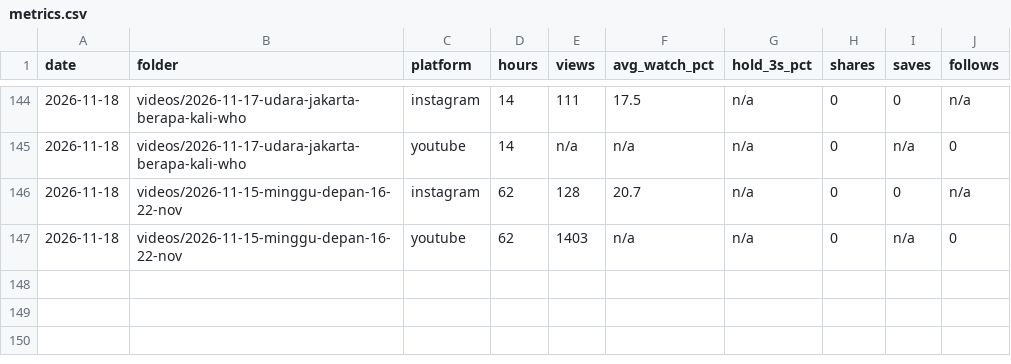
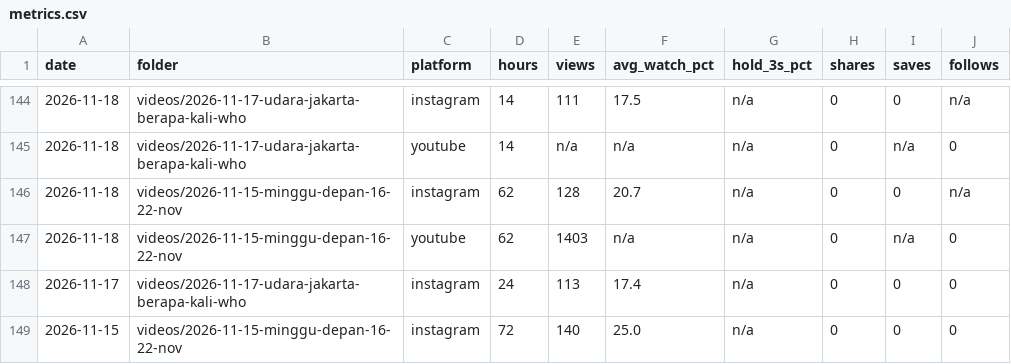
Before and after one commit to psatyadarma/explainer-studio, a CSV file: accounts/rangkumindong/knowledge/metrics.csv, drawn as a sheet; only a part is shown, gaps mark what is left out.

```diff
--- a/accounts/rangkumindong/knowledge/metrics.csv
+++ b/accounts/rangkumindong/knowledge/metrics.csv
@@ -147 +147,3 @@ date,folder,platform,hours,views,avg_watch_pct,hold_3s_pct,shares,saves,follows
 2026-11-18,videos/2026-11-15-minggu-depan-16-22-nov,youtube,62,1403,n/a,n/a,0,n/a,0
+2026-11-17,videos/2026-11-17-udara-jakarta-berapa-kali-who,instagram,24,113,17.4,n/a,0,0,0
+2026-11-15,videos/2026-11-15-minggu-depan-16-22-nov,instagram,72,140,25.0,n/a,0,0,0
```
Also changed, not shown: 3 other files.
